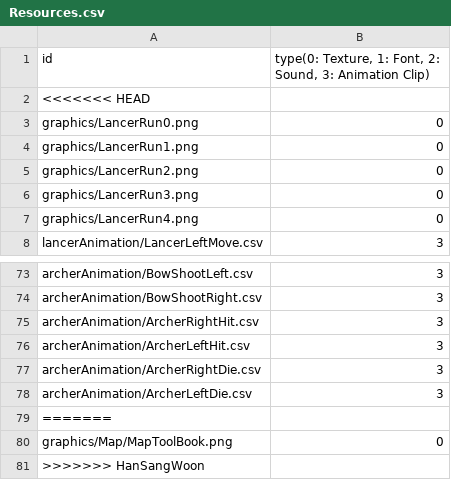
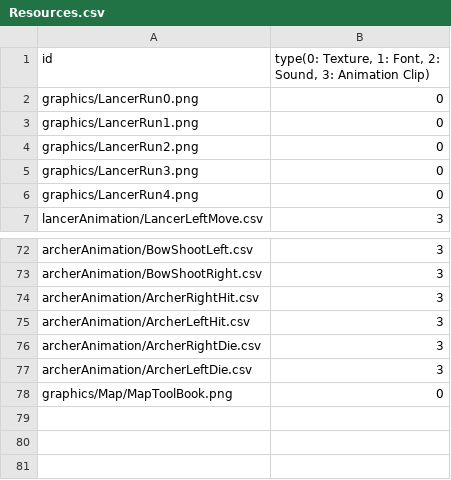
Before and after one commit to MinWooPark98/SFML_TeamProject, a CSV file: WizardOfLegend/WizardOfLegend-bin/Resources.csv, drawn as a sheet; only a part is shown, gaps mark what is left out.

Commit message:
Merge branch 'develop' of https://github.com/MinWooPark98/SFML_TeamProject into develop
# Conflicts:
#	WizardOfLegend/WizardOfLegend-bin/Resources.csv
#	WizardOfLegend/WizardOfLegend/WizardOfLegend.vcxproj
#	WizardOfLegend/WizardOfLegend/WizardOfLegend.vcxproj.filters

```diff
--- a/WizardOfLegend/WizardOfLegend-bin/Resources.csv
+++ b/WizardOfLegend/WizardOfLegend-bin/Resources.csv
@@ -1,3 +1,2 @@
 id,"type(0: Texture, 1: Font, 2: Sound, 3: Animation Clip)"
-<<<<<<< HEAD
 graphics/LancerRun0.png,0
@@ -78,4 +77,2 @@ archerAnimation/ArcherRightDie.csv,3
 archerAnimation/ArcherLeftDie.csv,3
-=======
 graphics/Map/MapToolBook.png,0
->>>>>>> HanSangWoon
```
Also changed, not shown: 2 other files.
